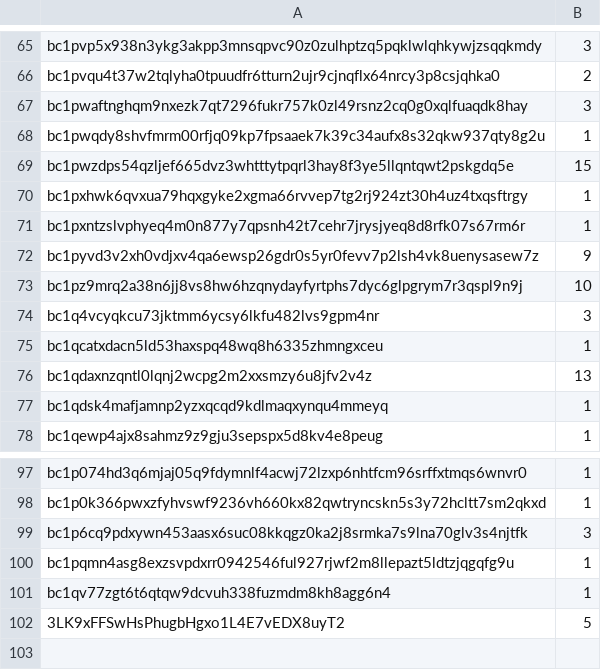
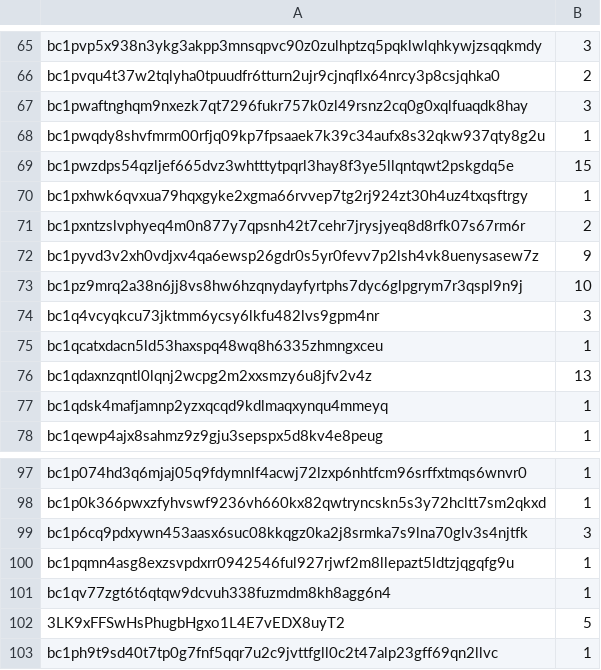
Before and after one commit to firstsatoshi/website, a CSV file: doc/fish/whitelist.csv, drawn as a sheet; only a part is shown, gaps mark what is left out.

Commit message:
update whitelist

```diff
--- a/doc/fish/whitelist.csv
+++ b/doc/fish/whitelist.csv
@@ -70,3 +70,3 @@ bc1pwzdps54qzljef665dvz3whtttytpqrl3hay8f3ye5llqntqwt2pskgdq5e,15
 bc1pxhwk6qvxua79hqxgyke2xgma66rvvep7tg2rj924zt30h4uz4txqsftrgy,1
-bc1pxntzslvphyeq4m0n877y7qpsnh42t7cehr7jrysjyeq8d8rfk07s67rm6r,1
+bc1pxntzslvphyeq4m0n877y7qpsnh42t7cehr7jrysjyeq8d8rfk07s67rm6r,2
 bc1pyvd3v2xh0vdjxv4qa6ewsp26gdr0s5yr0fevv7p2lsh4vk8uenysasew7z,9
@@ -102 +102,2 @@ bc1qv77zgt6t6qtqw9dcvuh338fuzmdm8kh8agg6n4,1
 3LK9xFFSwHsPhugbHgxo1L4E7vEDX8uyT2,5
+bc1ph9t9sd40t7tp0g7fnf5qqr7u2c9jvttfgll0c2t47alp23gff69qn2llvc,1
```
Also changed, not shown: 3 other files.
